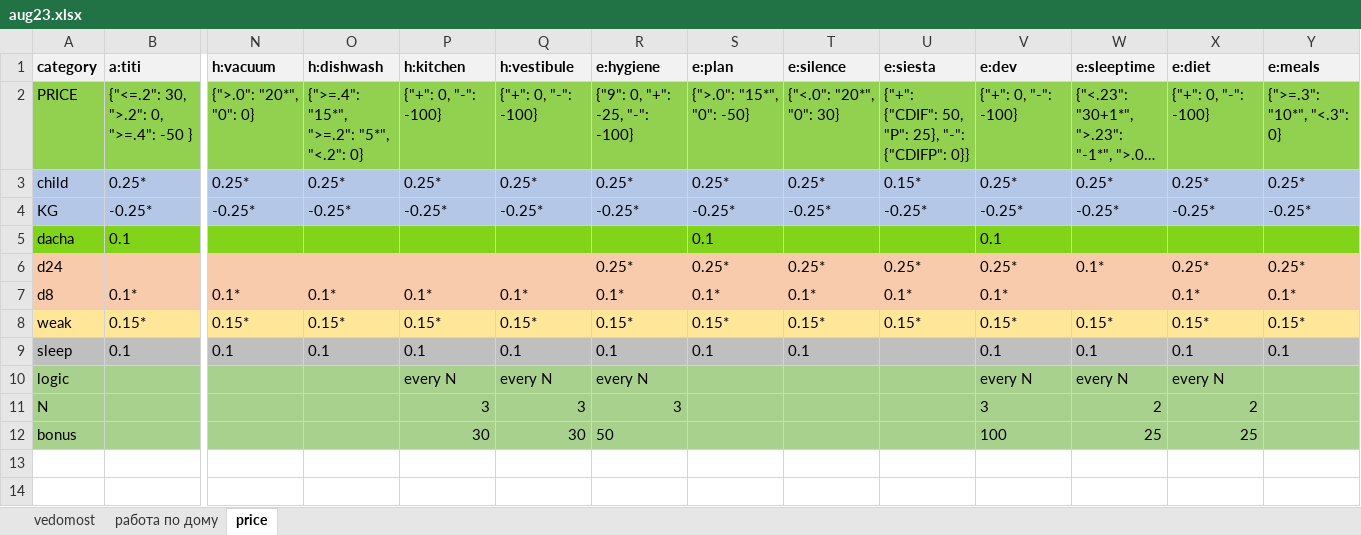
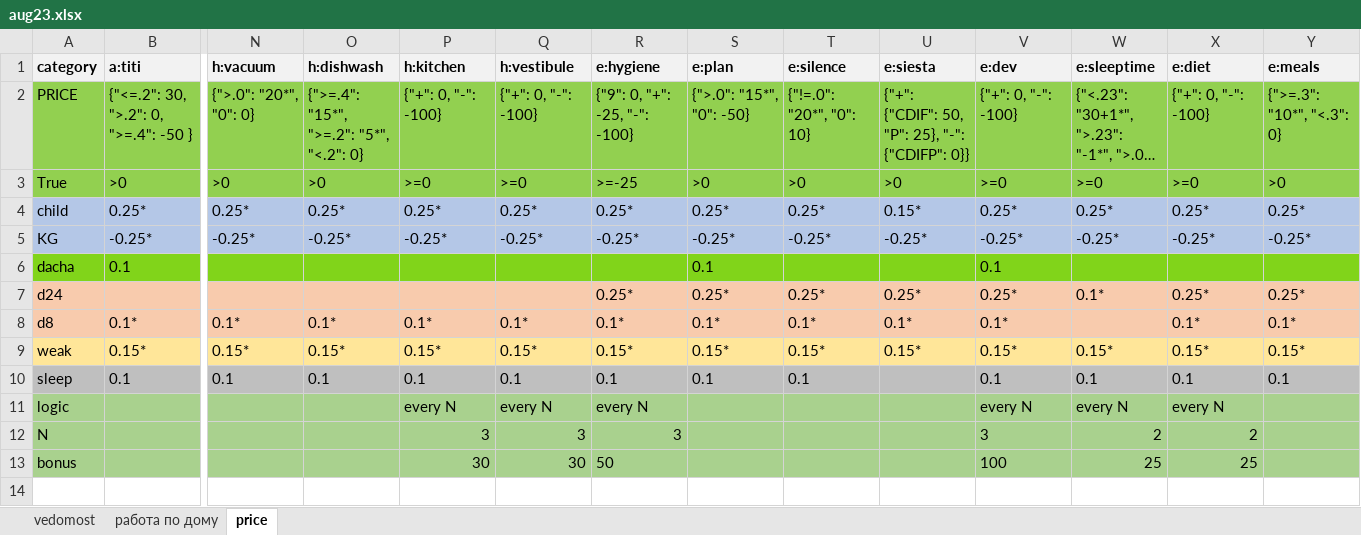
Before and after one commit to EgorVjalkov/study_to_live, an Excel workbook: months/aug23/aug23.xlsx, sheet price, drawn as a sheet; only a part is shown, gaps mark what is left out; long unchanged cells end in …; values as stored, in another font and other column widths than the file's, no borders; conditional formats not drawn; rows hold the shown columns only; the diff names each change by its address in the sheet, - before the commit and + after, or states it on an @@ line.

```diff
--- a/months/aug23/aug23.xlsx (sheet price)
+++ b/months/aug23/aug23.xlsx (sheet price)
-T2 (e:silence): {"<.0": "20*", "0": 30}
+T2 (e:silence): {"!=.0": "20*", "0": 10}
+row 3: True | >0 | >0 | >0 | >=0 | >=0 | >=-25 | >0 | >0 | >0 | >=0 | >=0 | >=0 | >0
```
Also changed, not shown: 4 other files.
